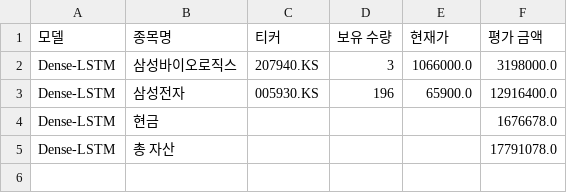
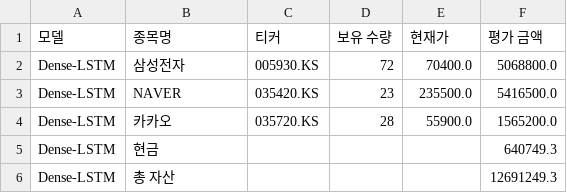
Before and after one commit to chesin1/-stock-ai-kr, a CSV file: data/dense_lstm_portfolio_final.csv, drawn as a sheet.

```diff
--- a/data/dense_lstm_portfolio_final.csv
+++ b/data/dense_lstm_portfolio_final.csv
@@ -1,5 +1,6 @@
 모델,종목명,티커,보유 수량,현재가,평가 금액
-Dense-LSTM,삼성바이오로직스,207940.KS,3,1066000.0,3198000.0
-Dense-LSTM,삼성전자,005930.KS,196,65900.0,12916400.0
-Dense-LSTM,현금,,,,1676678.0
-Dense-LSTM,총 자산,,,,17791078.0
+Dense-LSTM,삼성전자,005930.KS,72,70400.0,5068800.0
+Dense-LSTM,NAVER,035420.KS,23,235500.0,5416500.0
+Dense-LSTM,카카오,035720.KS,28,55900.0,1565200.0
+Dense-LSTM,현금,,,,640749.3
+Dense-LSTM,총 자산,,,,12691249.3
```
Also changed, not shown: data/gb_20d_portfolio_final.csv, data/kr_simulation_result_with_accuracy.csv, 4 other files.
